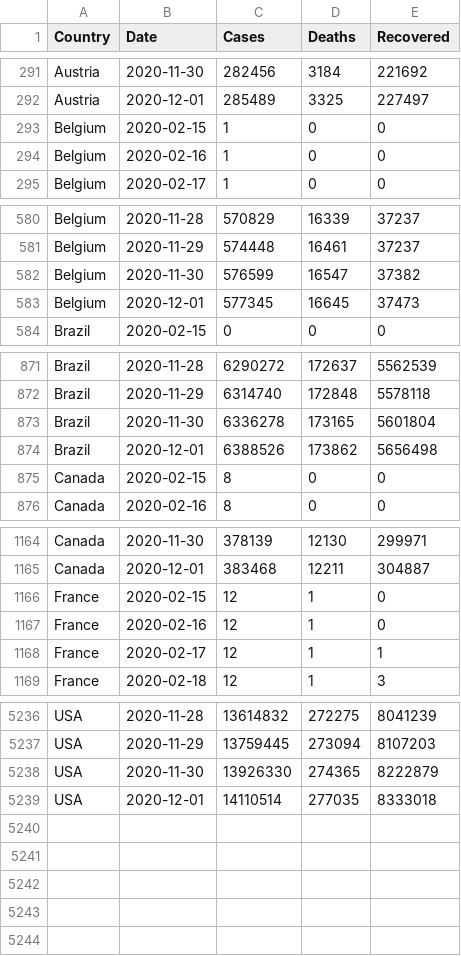
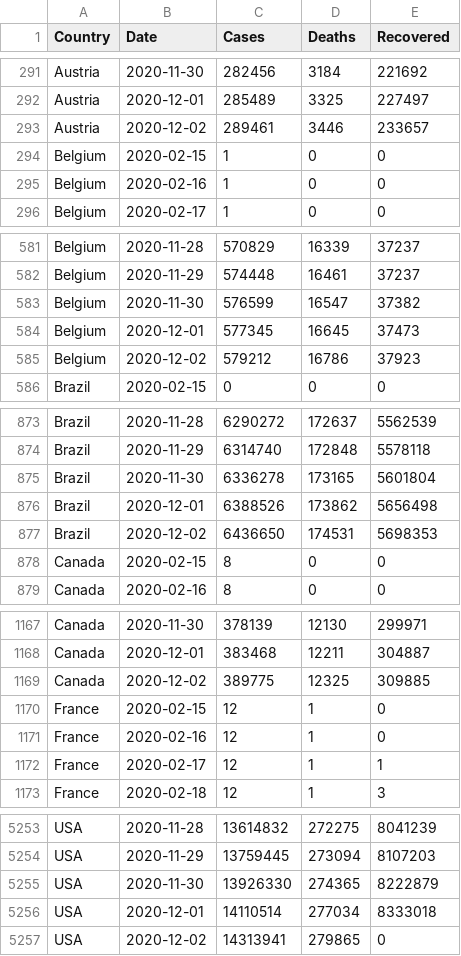
Before and after one commit to MMR-19/COVID-19-Data, a CSV file: COVID-19 Global.csv, drawn as a sheet; only a part is shown, gaps mark what is left out; the diff covers the shown part only.

Commit message:
Global - 02/Dec/2020

```diff
--- a/COVID-19 Global.csv
+++ b/COVID-19 Global.csv
@@ -292,2 +292,3 @@ Austria,2020-11-30,282456,3184,221692
 Austria,2020-12-01,285489,3325,227497
+Austria,2020-12-02,289461,3446,233657
 Belgium,2020-02-15,1,0,0
@@ -583,2 +584,3 @@ Belgium,2020-11-30,576599,16547,37382
 Belgium,2020-12-01,577345,16645,37473
+Belgium,2020-12-02,579212,16786,37923
 Brazil,2020-02-15,0,0,0
@@ -874,2 +876,3 @@ Brazil,2020-11-30,6336278,173165,5601804
 Brazil,2020-12-01,6388526,173862,5656498
+Brazil,2020-12-02,6436650,174531,5698353
 Canada,2020-02-15,8,0,0
@@ -1165,2 +1168,3 @@ Canada,2020-11-30,378139,12130,299971
 Canada,2020-12-01,383468,12211,304887
+Canada,2020-12-02,389775,12325,309885
 France,2020-02-15,12,1,0
@@ -5238,2 +5255,3 @@ USA,2020-11-29,13759445,273094,8107203
 USA,2020-11-30,13926330,274365,8222879
-USA,2020-12-01,14110514,277035,8333018
+USA,2020-12-01,14110514,277034,8333018
+USA,2020-12-02,14313941,279865,0
```
Also changed, not shown: 13 added rows elsewhere in this file.
